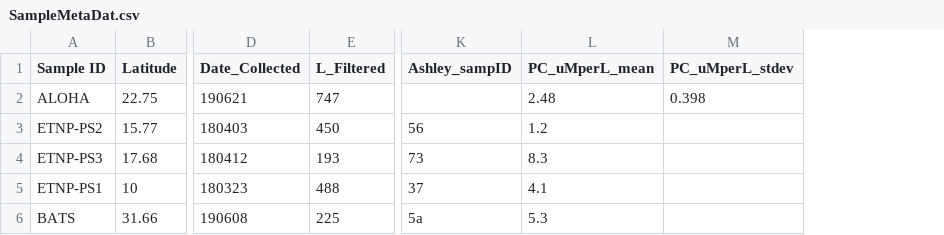
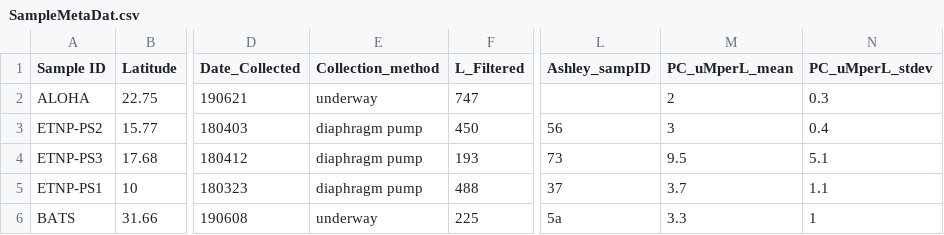
Before and after one commit to kheal/particulate_As_data_analysis, a CSV file: MetaData/SampleMetaDat.csv, drawn as a sheet; only a part is shown, gaps mark what is left out; addresses are those after the commit; the diff names each change by its address in the sheet, - before the commit and + after, or states it on an @@ line.

```diff
--- a/MetaData/SampleMetaDat.csv
+++ b/MetaData/SampleMetaDat.csv
+column E (Collection_method), rows 2-6: underway | diaphragm pump | diaphragm pump | diaphragm pump | underway
-M2 (PC_uMperL_mean): 2.48
+M2 (PC_uMperL_mean): 2
-N2 (PC_uMperL_stdev): 0.398
+N2 (PC_uMperL_stdev): 0.3
-M3 (PC_uMperL_mean): 1.2
+M3 (PC_uMperL_mean): 3
-N3 (PC_uMperL_stdev): (empty)
+N3 (PC_uMperL_stdev): 0.4
-M4 (PC_uMperL_mean): 8.3
+M4 (PC_uMperL_mean): 9.5
-N4 (PC_uMperL_stdev): (empty)
+N4 (PC_uMperL_stdev): 5.1
-M5 (PC_uMperL_mean): 4.1
+M5 (PC_uMperL_mean): 3.7
-N5 (PC_uMperL_stdev): (empty)
+N5 (PC_uMperL_stdev): 1.1
-M6 (PC_uMperL_mean): 5.3
+M6 (PC_uMperL_mean): 3.3
-N6 (PC_uMperL_stdev): (empty)
+N6 (PC_uMperL_stdev): 1
```
Also changed, not shown: Tables/ManuscriptReady/SuppTables/DB_summary_full_MS1.csv, Tables/ManuscriptReady/SuppTables/sample_descriptions_metadata.csv, 9 other files.
